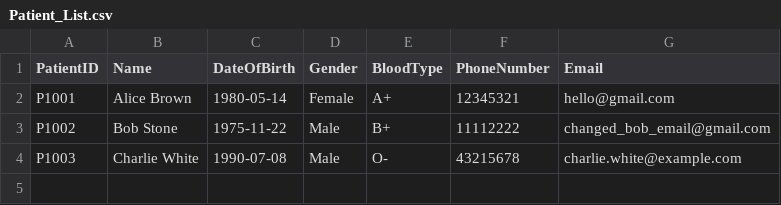
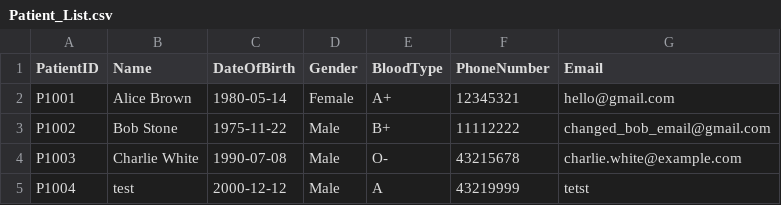
Before and after one commit to theresatree/SC2002, a CSV file: sc2002/resources/Patient_List.csv, drawn as a sheet; the diff names each change by its address in the sheet, - before the commit and + after, or states it on an @@ line.

```diff
--- a/sc2002/resources/Patient_List.csv
+++ b/sc2002/resources/Patient_List.csv
+row 5: P1004 | test | 2000-12-12 | Male | A | 43219999 | tetst
```
Also changed, not shown: 10 other files.
